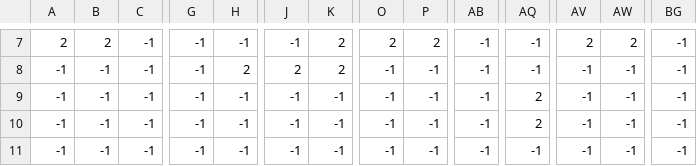
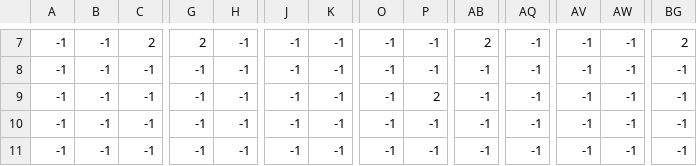
Before and after one commit to agr5/mario_style_overworld, a CSV file: levels/0/level_0._bg_palm.csv, drawn as a sheet; only a part is shown, gaps mark what is left out; the diff covers the shown part only; the diff names each change by its address in the sheet, - before the commit and + after, or states it on an @@ line.

```diff
--- a/levels/0/level_0._bg_palm.csv
+++ b/levels/0/level_0._bg_palm.csv
-A7: 2
+A7: -1
-B7: 2
+B7: -1
-C7: -1
+C7: 2
-G7: -1
+G7: 2
-K7:K8: 2
+K7:K8: -1
-O7: 2
+O7: -1
-P7: 2
+P7: -1
-AB7: -1
+AB7: 2
-AV7: 2
+AV7: -1
-AW7: 2
+AW7: -1
-BG7: -1
+BG7: 2
-H8: 2
+H8: -1
-J8: 2
+J8: -1
-P9: -1
+P9: 2
-AQ9:AQ10: 2
+AQ9:AQ10: -1
```
Also changed, not shown: 34 edited cells elsewhere in this file, levels/0/level_0._constraints.csv, levels/0/level_0._fg_palms.csv, 3 other files.
